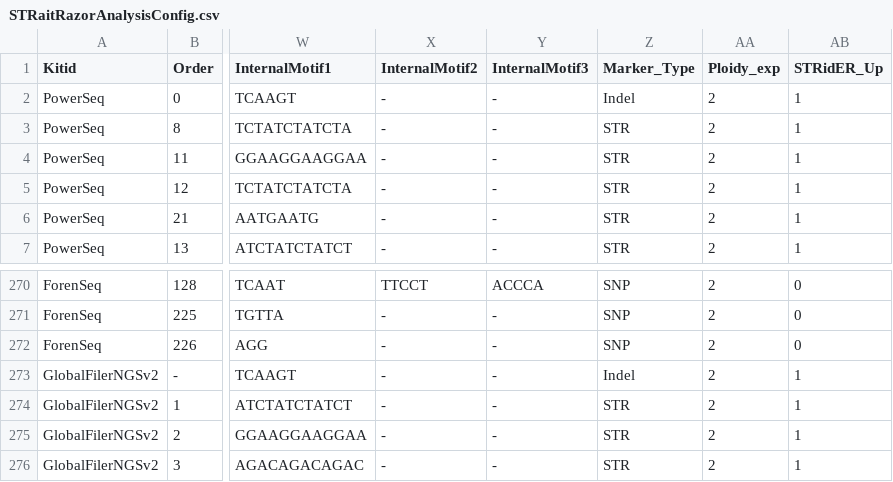
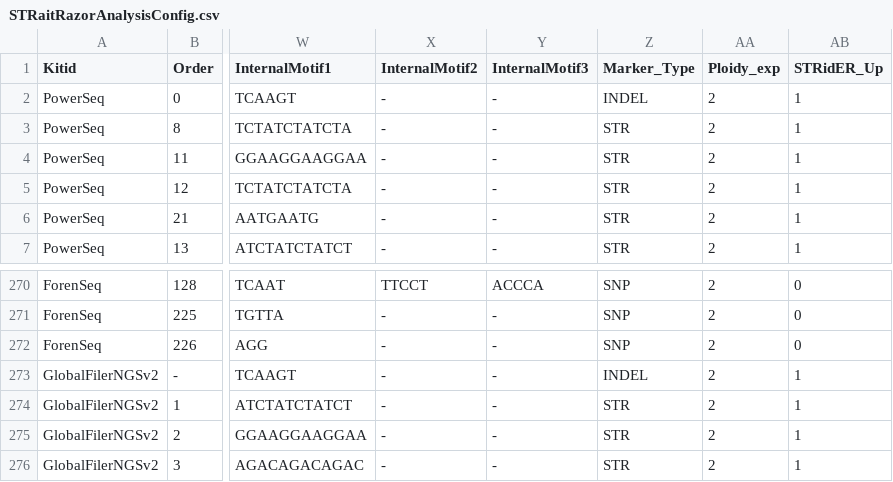
Before and after one commit to ExpectationsManaged/STRaitRazorOnline, a CSV file: db/db/STRaitRazorAnalysisConfig.csv, drawn as a sheet; only a part is shown, gaps mark what is left out; the diff names each change by its address in the sheet, - before the commit and + after, or states it on an @@ line.

Commit message:
Add files via upload

```diff
--- a/db/db/STRaitRazorAnalysisConfig.csv
+++ b/db/db/STRaitRazorAnalysisConfig.csv
-Z2 (Marker_Type): Indel
+Z2 (Marker_Type): INDEL
-Z273 (Marker_Type): Indel
+Z273 (Marker_Type): INDEL
```
